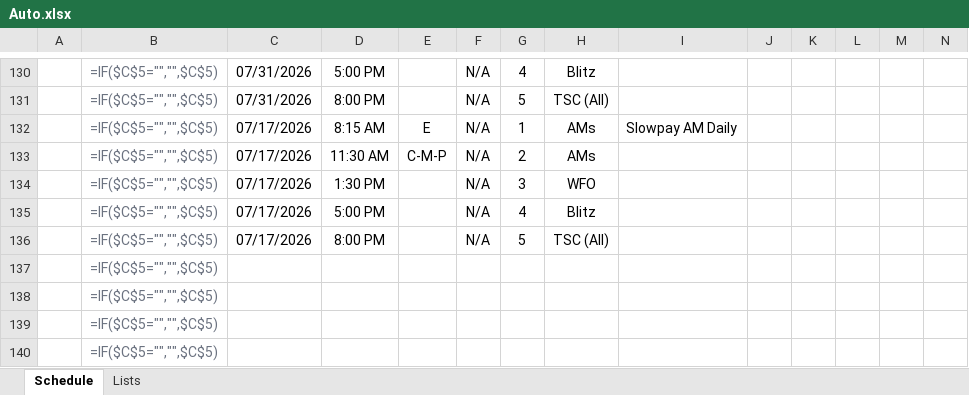
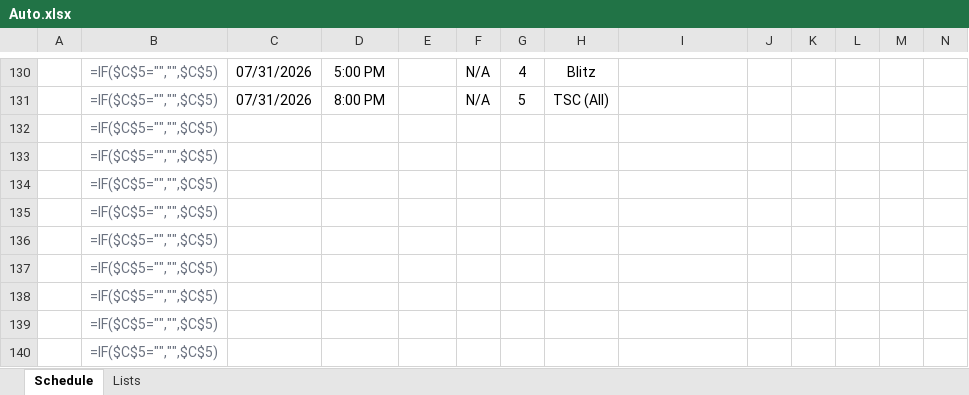
Before and after one commit to hubertjeanlouisjr-web/mygamemystory, an Excel workbook: call-delivery/intake/2026-07/Auto.xlsx, sheet Schedule, drawn as a sheet; only a part is shown, gaps mark what is left out; the shorter side is filled out with more unchanged rows; values as stored, in another font and other column widths than the file's, no borders; formulas without a stored value are shown as written; table styles not drawn; the diff names each change by its address in the sheet, - before the commit and + after, or states it on an @@ line.

```diff
--- a/call-delivery/intake/2026-07/Auto.xlsx (sheet Schedule)
+++ b/call-delivery/intake/2026-07/Auto.xlsx (sheet Schedule)
-row 132:  | =IF($C$5="","",$C$5) | 07/17/2026 | 8:15 AM | E | N/A | 1 | AMs | Slowpay AM Daily
-row 133:  | =IF($C$5="","",$C$5) | 07/17/2026 | 11:30 AM | C-M-P | N/A | 2 | AMs
-row 134:  | =IF($C$5="","",$C$5) | 07/17/2026 | 1:30 PM |  | N/A | 3 | WFO
-row 135:  | =IF($C$5="","",$C$5) | 07/17/2026 | 5:00 PM |  | N/A | 4 | Blitz
-row 136:  | =IF($C$5="","",$C$5) | 07/17/2026 | 8:00 PM |  | N/A | 5 | TSC (All)
```
Also changed, not shown: call-delivery/intake/2026-07/BE.xlsx, call-delivery/intake/2026-07/FE.xlsx, 9 other files.
